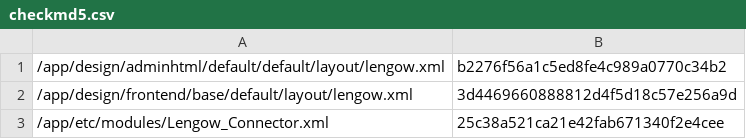
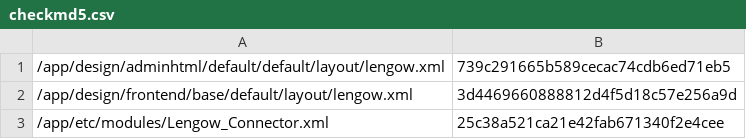
Before and after one commit to lengow/plugin-magento, a CSV file: app/code/community/Lengow/Connector/etc/checkmd5.csv, drawn as a sheet; only a part is shown.

```diff
--- a/app/code/community/Lengow/Connector/etc/checkmd5.csv
+++ b/app/code/community/Lengow/Connector/etc/checkmd5.csv
@@ -1,2 +1,2 @@
-/app/design/adminhtml/default/default/layout/lengow.xml|b2276f56a1c5ed8fe4c989a0770c34b2
+/app/design/adminhtml/default/default/layout/lengow.xml|739c291665b589cecac74cdb6ed71eb5
 /app/design/frontend/base/default/layout/lengow.xml|3d4469660888812d4f5d18c57e256a9d
```
Also changed, not shown: 2 other files.
